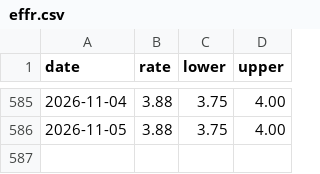
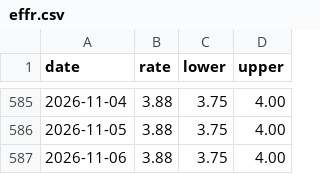
Before and after one commit to ryudoyx/fedwatch-tracker, a CSV file: data/archive/effr.csv, drawn as a sheet; only a part is shown, gaps mark what is left out.

```diff
--- a/data/archive/effr.csv
+++ b/data/archive/effr.csv
@@ -586 +586,2 @@ date,rate,lower,upper
 2026-11-05,3.88,3.75,4.00
+2026-11-06,3.88,3.75,4.00
```
Also changed, not shown: data/archive/zq_prices.csv, data/archive/zq_quotes.csv, 1 other file.
